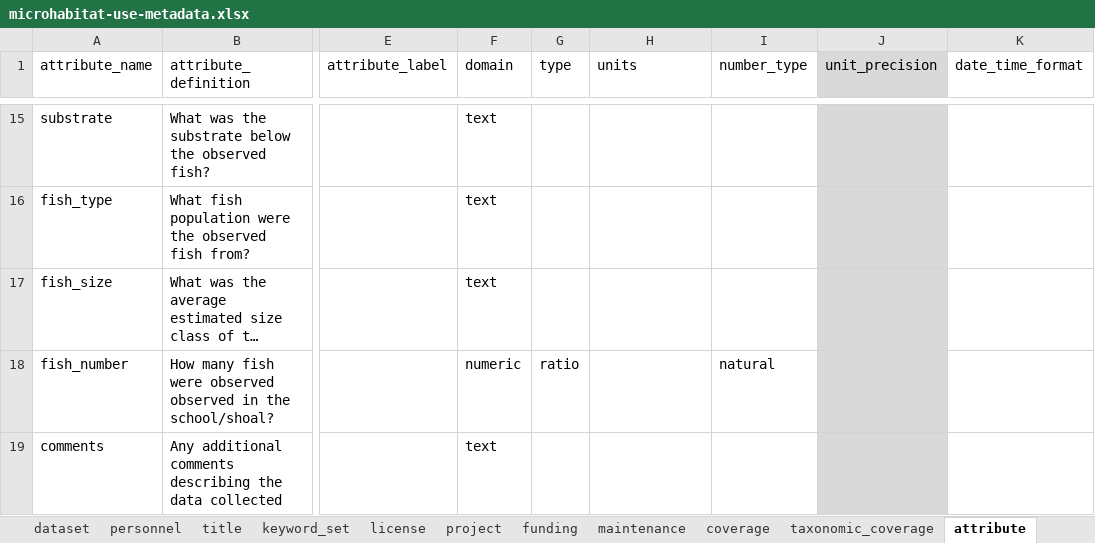
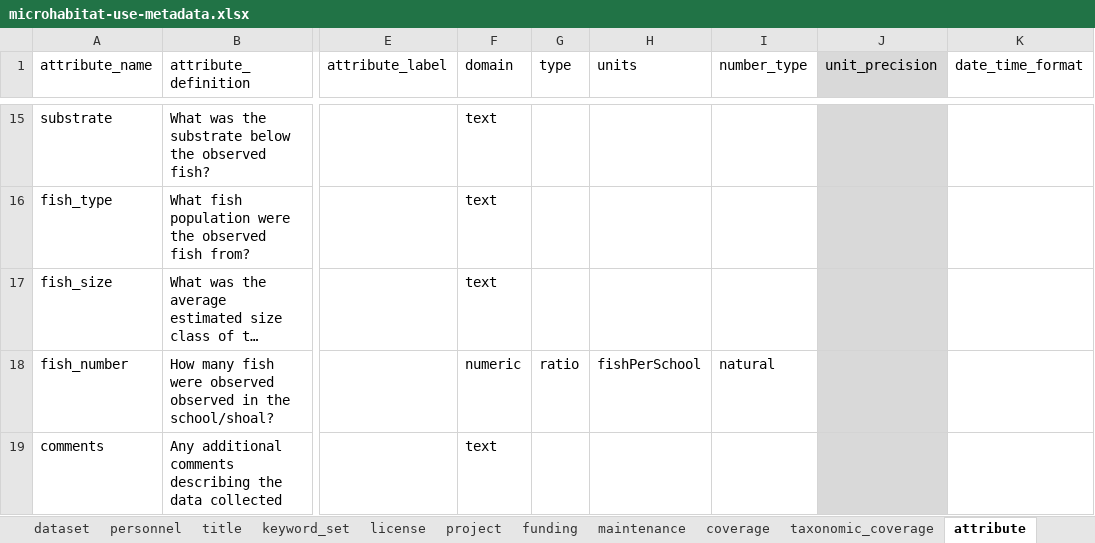
Before and after one commit to FlowWest/edi.749.1, an Excel workbook: data-raw/mandy-salmanid-habitat-monitoring/Microhabitat Use Data/microhabitat-use-metadata.xlsx, sheet attribute, drawn as a sheet; only a part is shown, gaps mark what is left out; long unchanged cells end in …; values as stored, in another font and other column widths than the file's, no borders; the diff names each change by its address in the sheet, - before the commit and + after, or states it on an @@ line.

```diff
--- a/data-raw/mandy-salmanid-habitat-monitoring/Microhabitat Use Data/microhabitat-use-metadata.xlsx (sheet attribute)
+++ b/data-raw/mandy-salmanid-habitat-monitoring/Microhabitat Use Data/microhabitat-use-metadata.xlsx (sheet attribute)
-H18 (units): (empty)
+H18 (units): fishPerSchool
```
Also changed, not shown: data-raw/mandy-salmanid-habitat-monitoring/Enclosure Study - Gut Contents/enclosure-study-gut-contents-metadata.xlsx, data-raw/mandy-salmanid-habitat-monitoring/Seining Data/seining-weight-length-metadata.xlsx, 8 other files.
